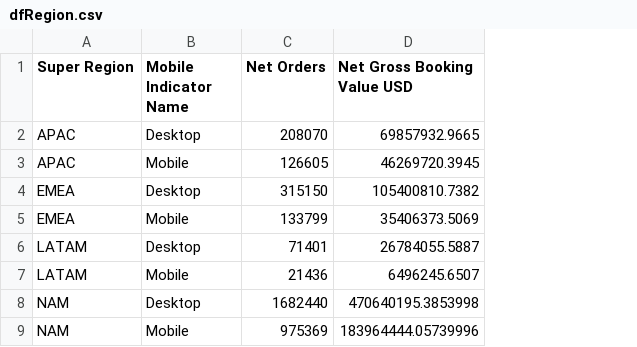
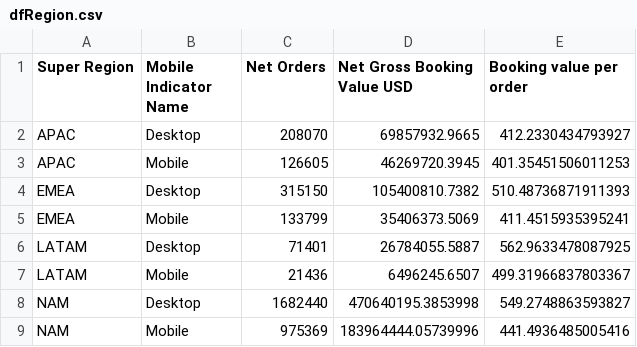
Before and after one commit to salocinnobot/Expedia-Case-Study, a CSV file: Datasets/dfRegion.csv, drawn as a sheet; the diff names each change by its address in the sheet, - before the commit and + after, or states it on an @@ line.

```diff
--- a/Datasets/dfRegion.csv
+++ b/Datasets/dfRegion.csv
+column E (Booking value per order), rows 2-9: 412.2330434793927 | 401.35451506011253 | 510.48736871911393 | 411.4515935395241 | 562.9633478087925 | 499.31966837803367 | 549.2748863593827 | 441.4936485005416
```
Also changed, not shown: Datasets/df_country_growth_first_last.csv, 2 other files.
